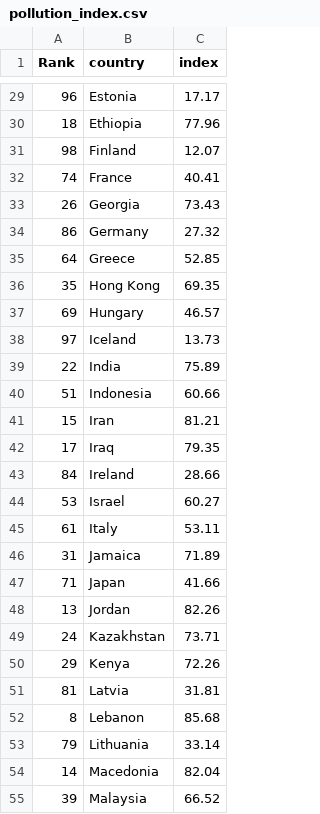
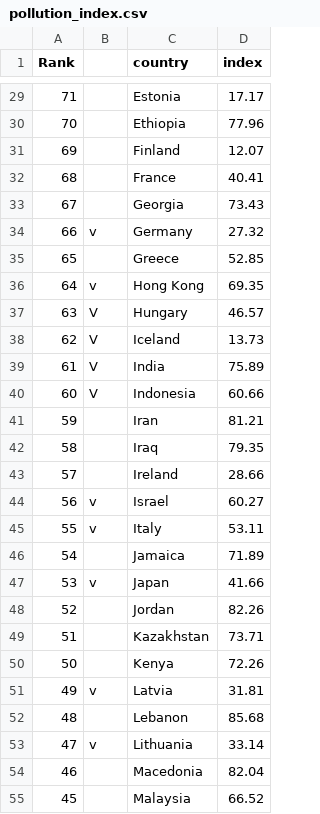
Before and after one commit to JieruXu/-JieruXu-.github.io, a CSV file: pollution_index.csv, drawn as a sheet; only a part is shown, gaps mark what is left out; the diff covers the shown part only; the diff names each change by its address in the sheet, - before the commit and + after, or states it on an @@ line.

```diff
--- a/pollution_index.csv
+++ b/pollution_index.csv
+column B, rows 34-53: v |  | v | V | V | V | V |  |  |  | v | v |  | v |  |  |  | v |  | v
-A29 (Rank): 96
+A29 (Rank): 71
-A30 (Rank): 18
+A30 (Rank): 70
-A31 (Rank): 98
+A31 (Rank): 69
-A32 (Rank): 74
+A32 (Rank): 68
-A33 (Rank): 26
+A33 (Rank): 67
-A34 (Rank): 86
+A34 (Rank): 66
-A35 (Rank): 64
+A35 (Rank): 65
-A36 (Rank): 35
+A36 (Rank): 64
-A37 (Rank): 69
+A37 (Rank): 63
-A38 (Rank): 97
+A38 (Rank): 62
-A39 (Rank): 22
+A39 (Rank): 61
-A40 (Rank): 51
+A40 (Rank): 60
-A41 (Rank): 15
+A41 (Rank): 59
-A42 (Rank): 17
+A42 (Rank): 58
-A43 (Rank): 84
+A43 (Rank): 57
-A44 (Rank): 53
+A44 (Rank): 56
-A45 (Rank): 61
+A45 (Rank): 55
-A46 (Rank): 31
+A46 (Rank): 54
-A47 (Rank): 71
+A47 (Rank): 53
-A48 (Rank): 13
+A48 (Rank): 52
-A49 (Rank): 24
+A49 (Rank): 51
-A50 (Rank): 29
+A50 (Rank): 50
-A51 (Rank): 81
+A51 (Rank): 49
-A52 (Rank): 8
+A52 (Rank): 48
-A53 (Rank): 79
+A53 (Rank): 47
-A54 (Rank): 14
+A54 (Rank): 46
-A55 (Rank): 39
+A55 (Rank): 45
```
Also changed, not shown: 2 added rows, 2 removed rows and 68 edited cells elsewhere in this file.
